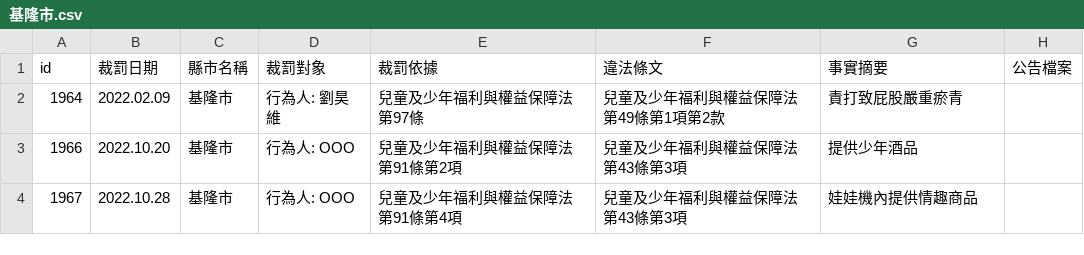
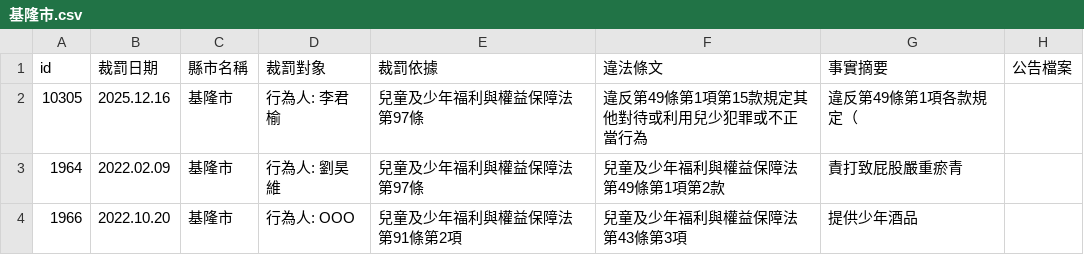
Before and after one commit to kiang/crc.sfaa.gov.tw, a CSV file: data/基隆市.csv, drawn as a sheet; only a part is shown; the shorter side is filled out with more unchanged rows; the diff names each change by its address in the sheet, - before the commit and + after, or states it on an @@ line.

```diff
--- a/data/基隆市.csv
+++ b/data/基隆市.csv
+row 2: 10305 | 2025.12.16 | 基隆市 | 行為人: 李君榆 | 兒童及少年福利與權益保障法第97條 | 違反第49條第1項第15款規定其他對待或利用兒少犯罪或不正當行為 | 違反第49條第1項各款規定（
```
Also changed, not shown: data/苗栗縣.csv, 4 other files.
